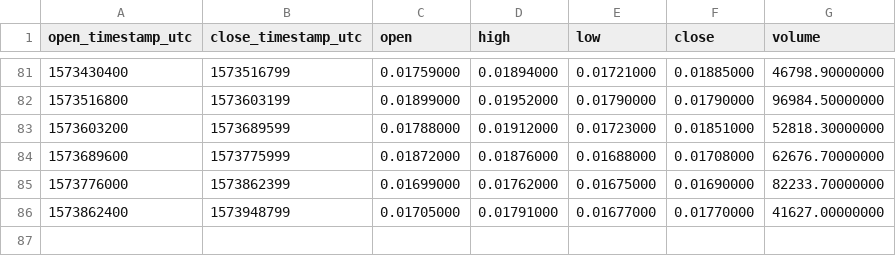
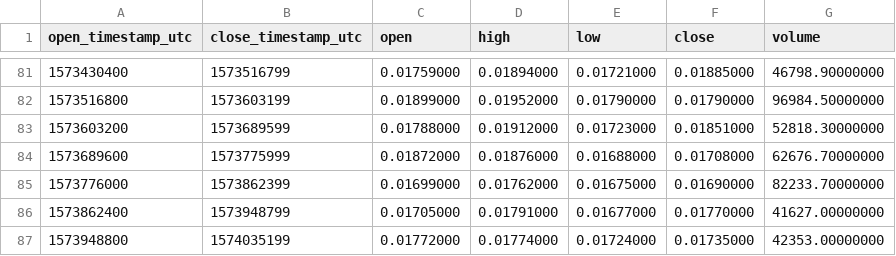
Before and after one commit to cryptobigbro/binance-TOMOBNB, a CSV file: binance-TOMOBNB-1d.csv, drawn as a sheet; only a part is shown, gaps mark what is left out; the diff names each change by its address in the sheet, - before the commit and + after, or states it on an @@ line.

```diff
--- a/binance-TOMOBNB-1d.csv
+++ b/binance-TOMOBNB-1d.csv
+row 87: 1573948800 | 1574035199 | 0.01772000 | 0.01774000 | 0.01724000 | 0.01735000 | 42353.00000000
```
Also changed, not shown: binance-TOMOBNB-1h.csv.
